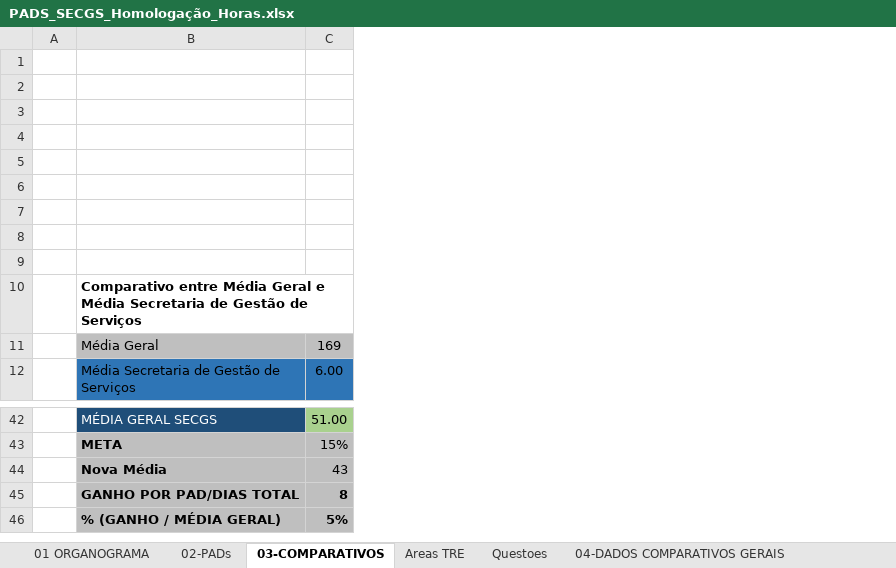
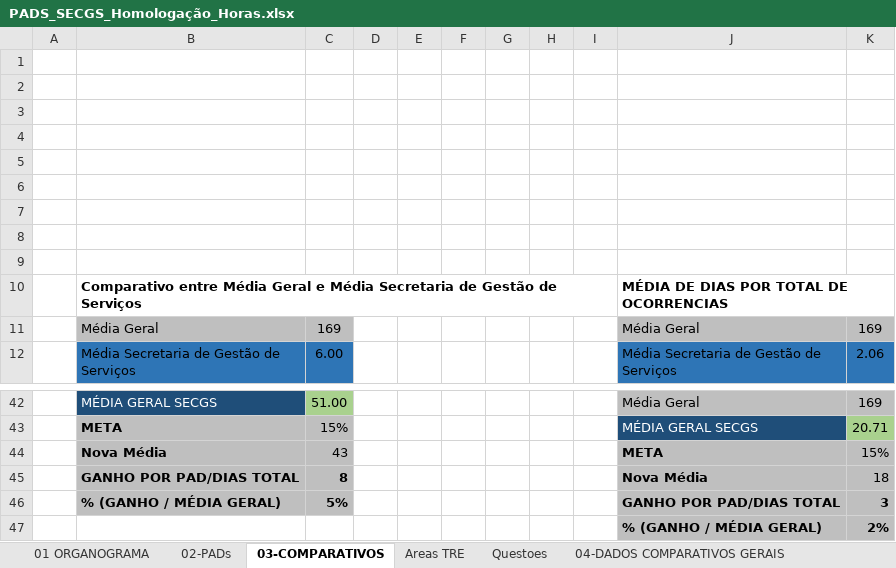
Before and after one commit to ruhansanabria/Puc_Lean2016, an Excel workbook: PADS_SECGS_Homologação_Horas.xlsx, sheet 03-COMPARATIVOS, drawn as a sheet; only a part is shown, gaps mark what is left out; values as stored, in another font and other column widths than the file's, no borders; charts and pictures not drawn; ↵ is a line break in a cell; the diff names each change by its address in the sheet, - before the commit and + after, or states it on an @@ line.

```diff
--- a/PADS_SECGS_Homologação_Horas.xlsx (sheet 03-COMPARATIVOS)
+++ b/PADS_SECGS_Homologação_Horas.xlsx (sheet 03-COMPARATIVOS)
+column D, empty
+column E, empty
+column F, empty
+column G, empty
+column H, empty
+column I, empty
+column J, rows 10-12: MÉDIA DE DIAS POR TOTAL DE OCORRENCIAS | Média Geral | Média Secretaria de Gestão de ↵ Serviços; rows 42-46: Média Geral | MÉDIA GERAL SECGS | META | Nova Média | GANHO POR PAD/DIAS TOTAL
+column K, rows 11-12: 169 | 2.06; rows 42-46: 169 | 20.71 | 15% | 18 | 3
+row 47:  |  |  |  |  |  |  |  |  | % (GANHO / MÉDIA GERAL) | 2%
```
Also changed, not shown: sheet 02-PADs, formulas that keep their value, charts or pictures, Banco de Dados de PADS/Banco_Dados_PAD.xlsx, Banco de Dados de PADS/SetoresRelevantes.xlsx.
